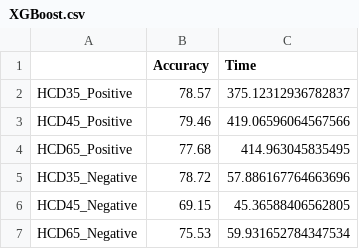
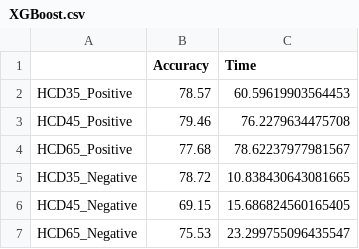
Before and after one commit to tobigithub/ms2class-1, a CSV file: result/XGBoost.csv, drawn as a sheet.

```diff
--- a/result/XGBoost.csv
+++ b/result/XGBoost.csv
@@ -1,7 +1,7 @@
 ,Accuracy,Time
-HCD35_Positive,78.57,375.12312936782837
-HCD45_Positive,79.46,419.06596064567566
-HCD65_Positive,77.68,414.963045835495
-HCD35_Negative,78.72,57.886167764663696
-HCD45_Negative,69.15,45.36588406562805
-HCD65_Negative,75.53,59.931652784347534
+HCD35_Positive,78.57,60.59619903564453
+HCD45_Positive,79.46,76.2279634475708
+HCD65_Positive,77.68,78.62237977981567
+HCD35_Negative,78.72,10.838430643081665
+HCD45_Negative,69.15,15.686824560165405
+HCD65_Negative,75.53,23.299755096435547
```
Also changed, not shown: result/Feature Selection + Decomposition.csv, result/LightGBM.csv, 43 other files.
